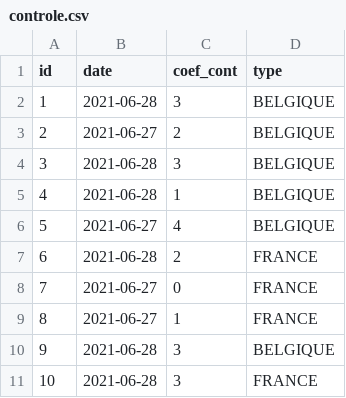
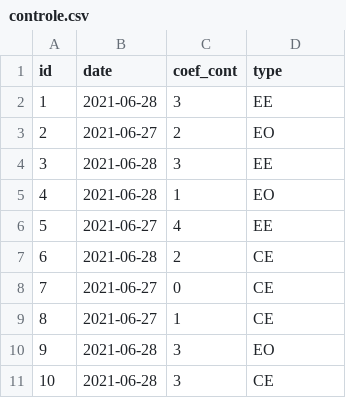
Before and after one commit to Diddykong57/jhipster-app, a CSV file: src/main/resources/config/liquibase/fake-data/controle.csv, drawn as a sheet.

```diff
--- a/src/main/resources/config/liquibase/fake-data/controle.csv
+++ b/src/main/resources/config/liquibase/fake-data/controle.csv
@@ -1,11 +1,11 @@
 id;date;coef_cont;type
-1;2021-06-28;3;BELGIQUE
-2;2021-06-27;2;BELGIQUE
-3;2021-06-28;3;BELGIQUE
-4;2021-06-28;1;BELGIQUE
-5;2021-06-27;4;BELGIQUE
-6;2021-06-28;2;FRANCE
-7;2021-06-27;0;FRANCE
-8;2021-06-27;1;FRANCE
-9;2021-06-28;3;BELGIQUE
-10;2021-06-28;3;FRANCE
+1;2021-06-28;3;EE
+2;2021-06-27;2;EO
+3;2021-06-28;3;EE
+4;2021-06-28;1;EO
+5;2021-06-27;4;EE
+6;2021-06-28;2;CE
+7;2021-06-27;0;CE
+8;2021-06-27;1;CE
+9;2021-06-28;3;EO
+10;2021-06-28;3;CE
```
Also changed, not shown: 11 other files.
